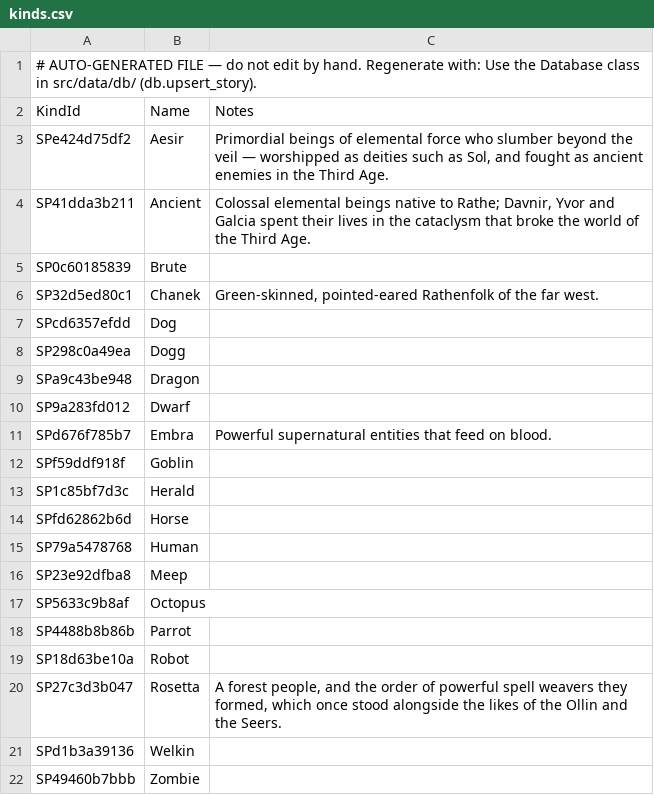
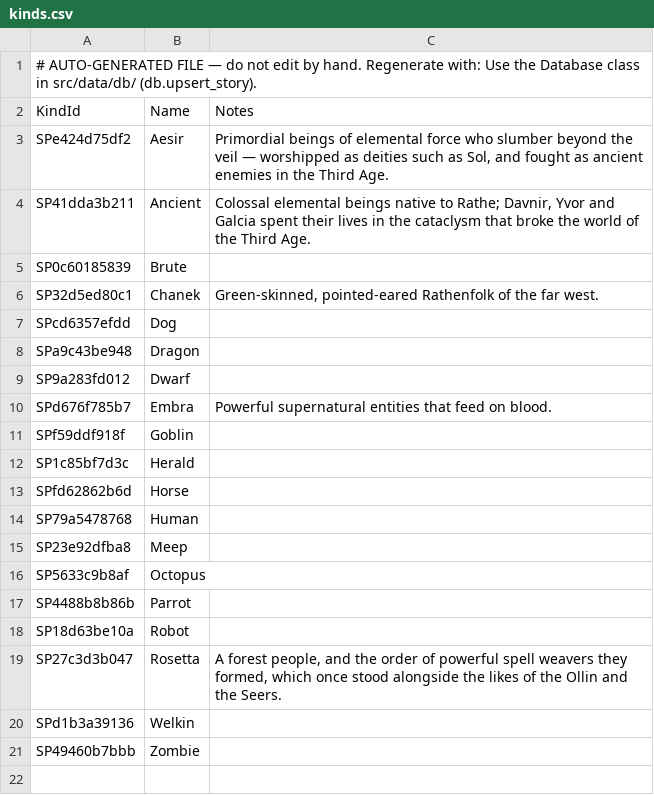
Before and after one commit to nathaneastwood/fablore, a CSV file: src/data/csv/kinds.csv, drawn as a sheet.

Commit message:
feat(data): Charlotte is a robot, and a Herald answers to Angel
Three decisions off the back of naming the table `kinds`.

`Dogg` is retired and Charlotte becomes a `Robot`. The card art settles it:
she is a robotic dog, not a breed of one. metrix.md:91 already carried the tell
— "his trusty (and rusty) pet junkyard dogg" — and `Dogg` was a kind of exactly
one member recording what she looks like rather than what she is, which is the
category error the rename exists to remove.

`Herald` gains the alias `Angel`. It stays a kind and does not become a title:
nobody *becomes* a Herald. prism-about.md:9 calls them "Sol's golden
emissaries", stories-of-illumination.md:23 "emissaries of Sol, bastions of the
Light", and prism-about.md:11 "these legendary beings" whose forms Prism learns
to conjure. That is an order of being, like Aesir. The lore says Herald
throughout, so Herald is the name; the game's "Angel Ally" is the other name it
answers to, which is what an alias is for.

Worth recording because it was checked and I had it wrong first: all eight
Heralds carry an Archangel epithet, four as their display name and four as
epithet rows. The rank is uniform across the order rather than dividing it.

Neither change was reachable by replay. `CHARLOTTE` is a catalogue constant no
declaration references, and her only story link sits on
archive/world-of-rathe/metrix/a-sprawling-metropolis.md, which has no
declaration at all — the same shape as the two Teklovossen pages, and two more
of the ~184 undeclared pages. The kind repoint and the row retirement were
written directly, after a dry run that asserted no other character carried
`Dogg`. The Herald alias *is* reachable: twelve declarations name a Herald and
each writes the same alias, so applying one was enough and the other eleven
went quiet.

One kind row removed, one alias row added, one junction row repointed.
`src/hints.json` does not move — neither row carries notes, so neither reaches
a tooltip. 1669 tests pass, `validate_data` exits 0 with no warnings, and
`data-entry.py` is back to 200 · 2 · 198.

```diff
--- a/src/data/csv/kinds.csv
+++ b/src/data/csv/kinds.csv
@@ -7,3 +7,2 @@ SP32d5ed80c1|Chanek|Green-skinned, pointed-eared Rathenfolk of the far west.
 SPcd6357efdd|Dog|
-SP298c0a49ea|Dogg|
 SPa9c43be948|Dragon|
```
Also changed, not shown: src/data/csv/character-kinds.csv, 4 other files.
